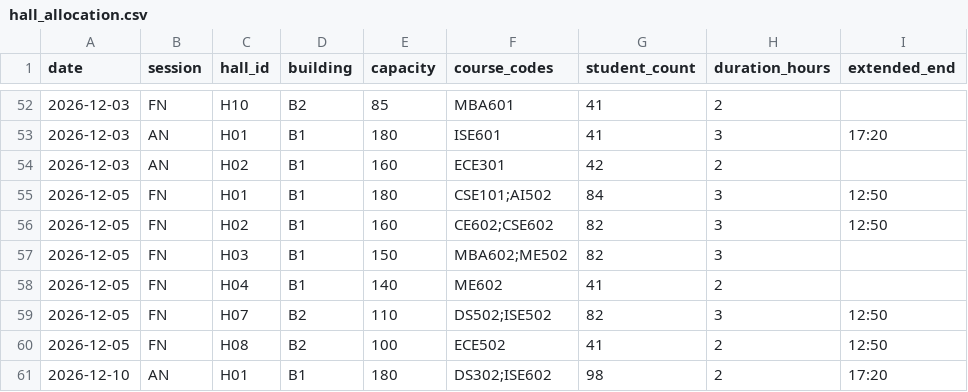
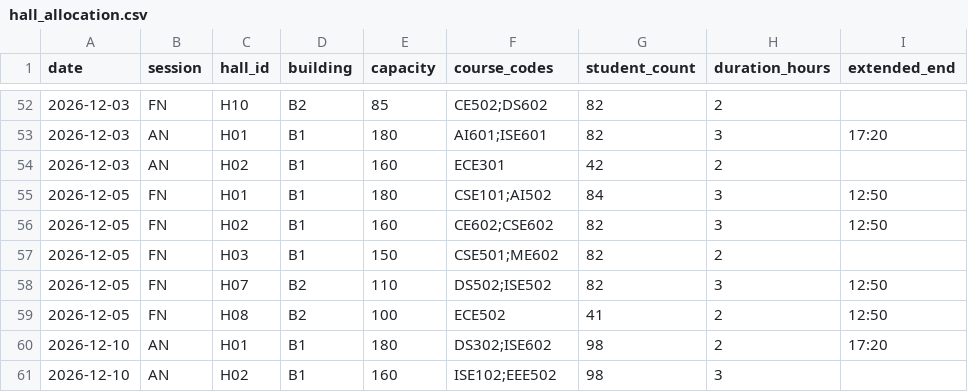
Before and after one commit to Shrezy-001/T038-PS067, a CSV file: output/hall_allocation.csv, drawn as a sheet; only a part is shown, gaps mark what is left out; the shorter side is filled out with more unchanged rows; the diff covers the shown part only.

```diff
--- a/output/hall_allocation.csv
+++ b/output/hall_allocation.csv
@@ -52,3 +52,3 @@ date,session,hall_id,building,capacity,course_codes,student_count,duration_hours
-2026-12-03,FN,H10,B2,85,MBA601,41,2,
-2026-12-03,AN,H01,B1,180,ISE601,41,3,17:20
+2026-12-03,FN,H10,B2,85,CE502;DS602,82,2,
+2026-12-03,AN,H01,B1,180,AI601;ISE601,82,3,17:20
 2026-12-03,AN,H02,B1,160,ECE301,42,2,
@@ -56,4 +56,3 @@ date,session,hall_id,building,capacity,course_codes,student_count,duration_hours
 2026-12-05,FN,H02,B1,160,CE602;CSE602,82,3,12:50
-2026-12-05,FN,H03,B1,150,MBA602;ME502,82,3,
-2026-12-05,FN,H04,B1,140,ME602,41,2,
+2026-12-05,FN,H03,B1,150,CSE501;ME602,82,2,
 2026-12-05,FN,H07,B2,110,DS502;ISE502,82,3,12:50
```
Also changed, not shown: 19 edited cells elsewhere in this file, output/command_results.csv, output/invigilation_roster.csv, 10 other files.
